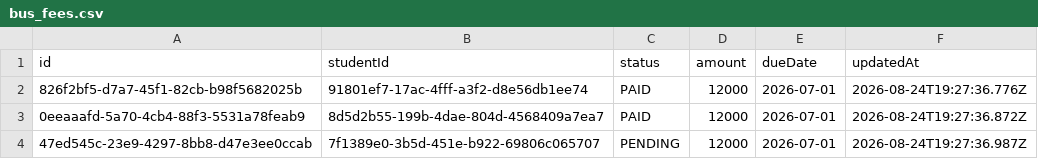
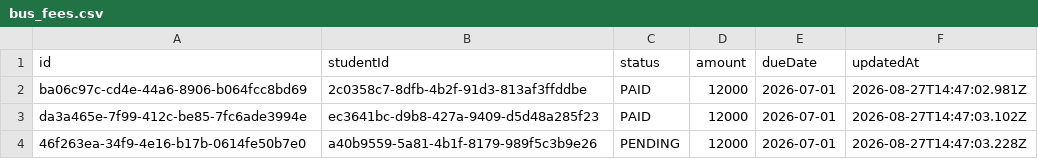
Before and after one commit to MohammedShoaib07/BITM-BUS-TRACKER, a CSV file: data/bus_fees.csv, drawn as a sheet.

```diff
--- a/data/bus_fees.csv
+++ b/data/bus_fees.csv
@@ -1,4 +1,4 @@
 id,studentId,status,amount,dueDate,updatedAt
-826f2bf5-d7a7-45f1-82cb-b98f5682025b,91801ef7-17ac-4fff-a3f2-d8e56db1ee74,PAID,12000,2026-07-01,2026-08-24T19:27:36.776Z
-0eeaaafd-5a70-4cb4-88f3-5531a78feab9,8d5d2b55-199b-4dae-804d-4568409a7ea7,PAID,12000,2026-07-01,2026-08-24T19:27:36.872Z
-47ed545c-23e9-4297-8bb8-d47e3ee0ccab,7f1389e0-3b5d-451e-b922-69806c065707,PENDING,12000,2026-07-01,2026-08-24T19:27:36.987Z
+ba06c97c-cd4e-44a6-8906-b064fcc8bd69,2c0358c7-8dfb-4b2f-91d3-813af3ffddbe,PAID,12000,2026-07-01,2026-08-27T14:47:02.981Z
+da3a465e-7f99-412c-be85-7fc6ade3994e,ec3641bc-d9b8-427a-9409-d5d48a285f23,PAID,12000,2026-07-01,2026-08-27T14:47:03.102Z
+46f263ea-34f9-4e16-b17b-0614fe50b7e0,a40b9559-5a81-4b1f-8179-989f5c3b9e26,PENDING,12000,2026-07-01,2026-08-27T14:47:03.228Z
```
Also changed, not shown: data/bus_passes.csv, data/drivers.csv, 19 other files.
